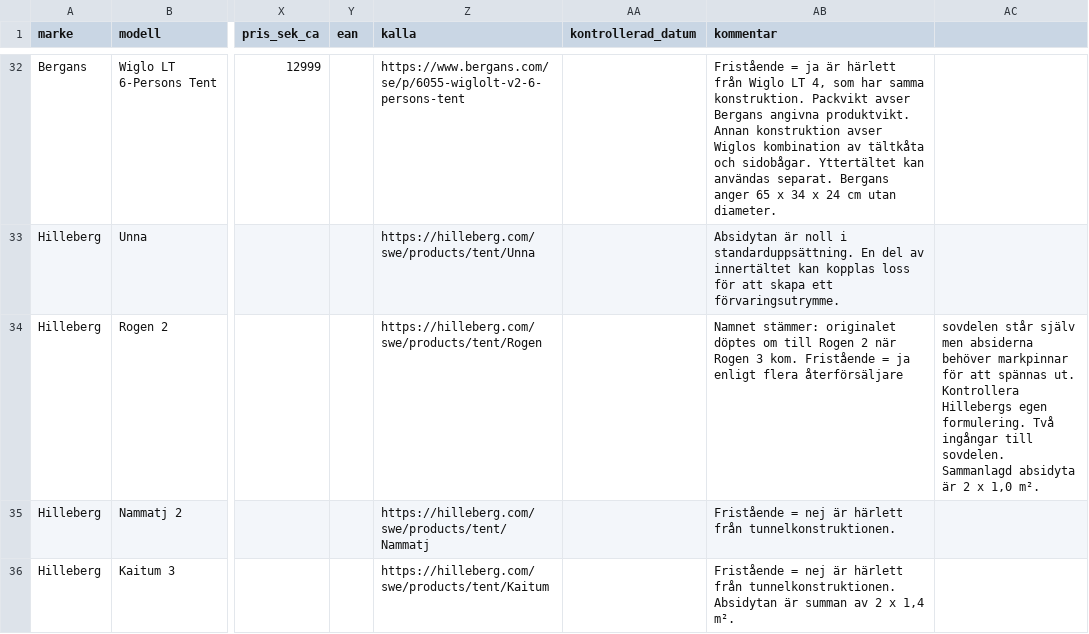
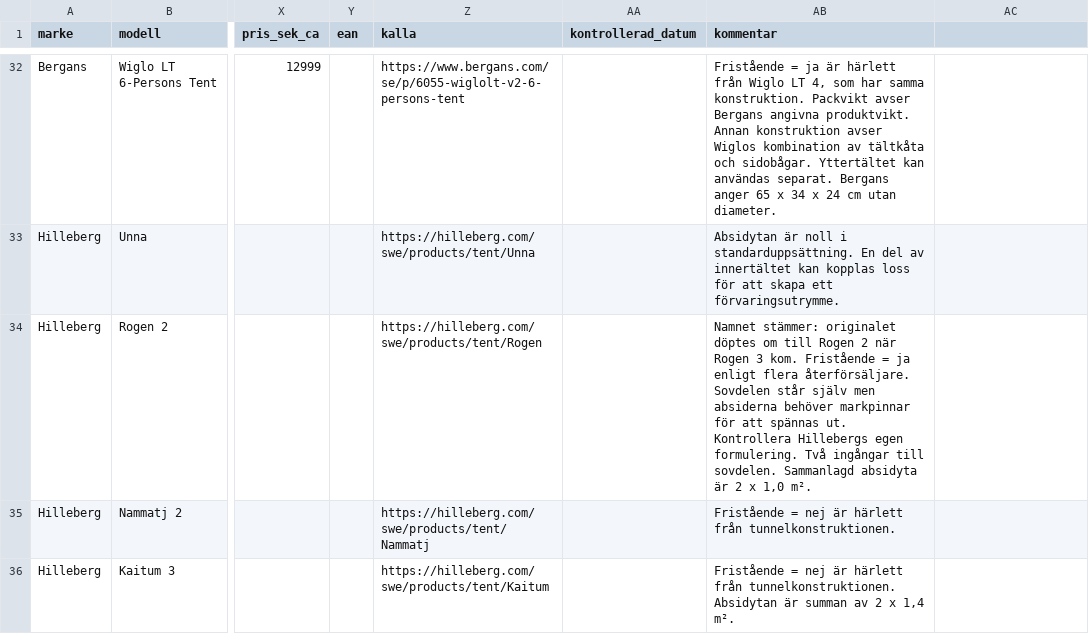
Before and after one commit to Minvandring-se/minvandring, a CSV file: supabase/katalog/talt-och-vindskydd.csv, drawn as a sheet; only a part is shown, gaps mark what is left out; the diff names each change by its address in the sheet, - before the commit and + after, or states it on an @@ line.

```diff
--- a/supabase/katalog/talt-och-vindskydd.csv
+++ b/supabase/katalog/talt-och-vindskydd.csv
-AB34 (kommentar): …enligt flera återförsäljare
+AB34 (kommentar): …enligt flera återförsäljare. Sovdelen står själv men absiderna behöver markpinnar för att spännas ut. Kontrollera Hillebergs egen formulering. Två ingångar till sovdelen. Sammanlagd absidyta är 2 x 1,0 m².
-AC34: sovdelen står själv men absiderna behöver markpinnar för att spännas ut. Kontrollera Hillebergs egen formulering. Två ingångar till sovdelen. Sammanlagd absidyta är 2 x 1,0 m².
+AC34: (empty)
```
